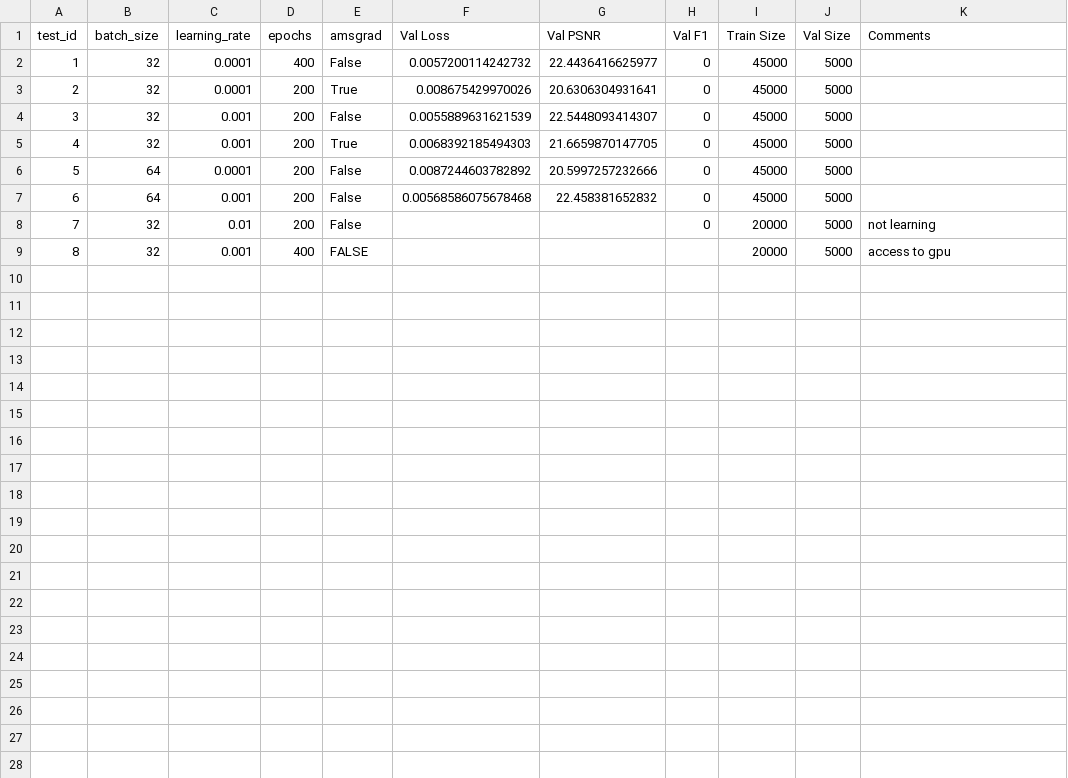
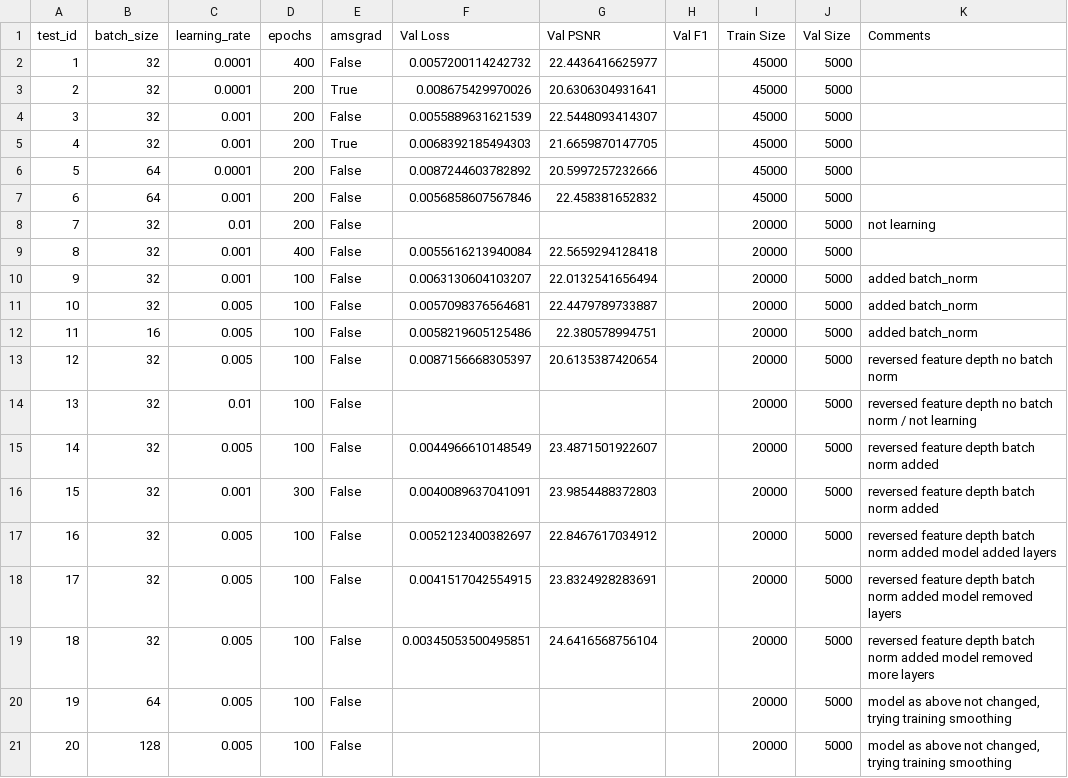
Before and after one commit to Xritsos/Denoising, a CSV file: tests_fully.csv, drawn as a sheet.

Commit message:
more tests

```diff
--- a/tests_fully.csv
+++ b/tests_fully.csv
@@ -1,9 +1,21 @@
 test_id,batch_size,learning_rate,epochs,amsgrad,Val Loss,Val PSNR,Val F1,Train Size,Val Size,Comments
-1,32,0.0001,400,False,0.0057200114242732,22.4436416625977,0,45000,5000,
-2,32,0.0001,200,True,0.008675429970026,20.6306304931641,0,45000,5000,
-3,32,0.001,200,False,0.0055889631621539,22.5448093414307,0,45000,5000,
-4,32,0.001,200,True,0.0068392185494303,21.6659870147705,0,45000,5000,
-5,64,0.0001,200,False,0.0087244603782892,20.5997257232666,0,45000,5000,
-6,64,0.001,200,False,0.00568586075678468,22.458381652832,0,45000,5000,
-7,32,0.01,200,False,,,0,20000,5000,not learning
-8,32,0.001,400,FALSE,,,,20000,5000,access to gpu
+1,32,0.0001,400,False,0.0057200114242732,22.4436416625977,,45000,5000,
+2,32,0.0001,200,True,0.008675429970026,20.6306304931641,,45000,5000,
+3,32,0.001,200,False,0.0055889631621539,22.5448093414307,,45000,5000,
+4,32,0.001,200,True,0.0068392185494303,21.6659870147705,,45000,5000,
+5,64,0.0001,200,False,0.0087244603782892,20.5997257232666,,45000,5000,
+6,64,0.001,200,False,0.0056858607567846,22.458381652832,,45000,5000,
+7,32,0.01,200,False,,,,20000,5000,not learning
+8,32,0.001,400,False,0.0055616213940084,22.5659294128418,,20000,5000,
+9,32,0.001,100,False,0.0063130604103207,22.0132541656494,,20000,5000,added batch_norm
+10,32,0.005,100,False,0.0057098376564681,22.4479789733887,,20000,5000,added batch_norm
+11,16,0.005,100,False,0.0058219605125486,22.380578994751,,20000,5000,added batch_norm
+12,32,0.005,100,False,0.0087156668305397,20.6135387420654,,20000,5000,reversed feature depth no batch norm
+13,32,0.01,100,False,,,,20000,5000,reversed feature depth no batch norm / not learning
+14,32,0.005,100,False,0.0044966610148549,23.4871501922607,,20000,5000,reversed feature depth batch norm added
+15,32,0.001,300,False,0.0040089637041091,23.9854488372803,,20000,5000,reversed feature depth batch norm added
+16,32,0.005,100,False,0.0052123400382697,22.8467617034912,,20000,5000,reversed feature depth batch norm added model added layers
+17,32,0.005,100,False,0.0041517042554915,23.8324928283691,,20000,5000,reversed feature depth batch norm added model removed layers
+18,32,0.005,100,False,0.00345053500495851,24.6416568756104,,20000,5000,reversed feature depth batch norm added model removed more layers
+19,64,0.005,100,False,,,,20000,5000,"model as above not changed, trying training smoothing"
+20,128,0.005,100,False,,,,20000,5000,"model as above not changed, trying training smoothing"
```
